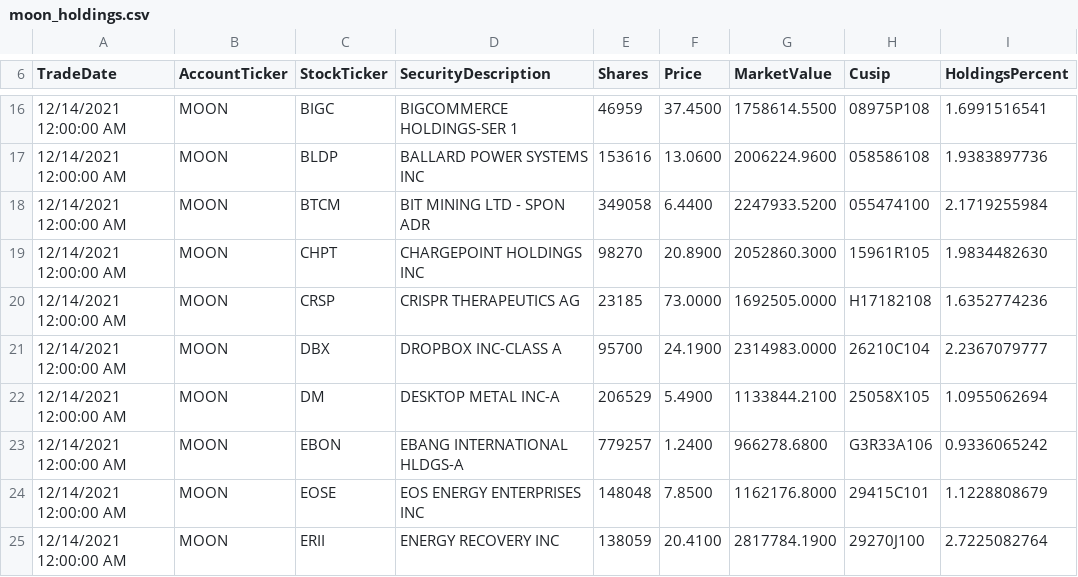
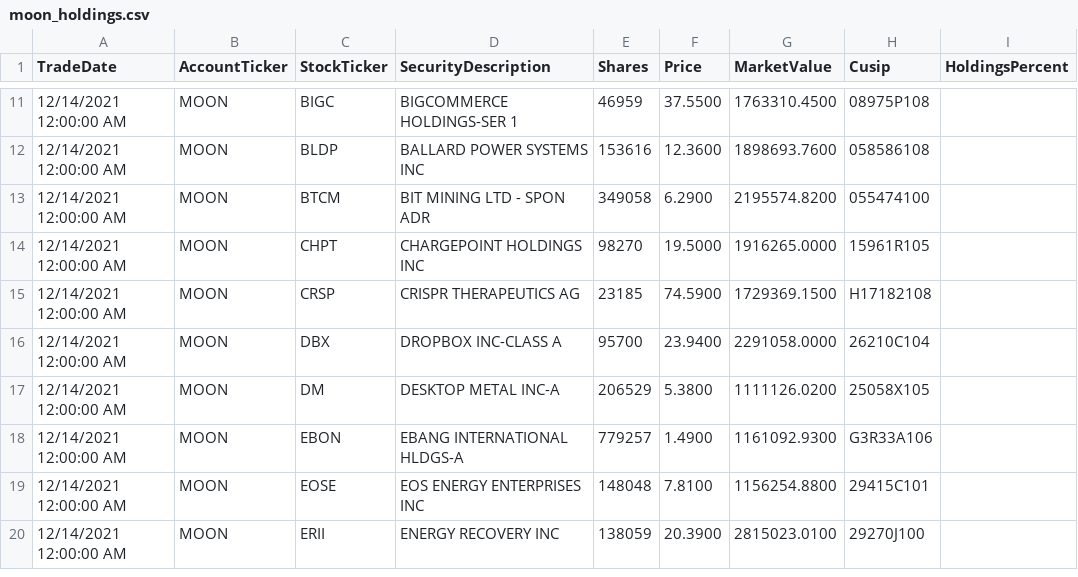
Before and after one commit to patorn/etf-scraper, a CSV file: moon/moon_holdings.csv, drawn as a sheet; only a part is shown, gaps mark what is left out; the diff covers the shown part only.

```diff
--- a/moon/moon_holdings.csv
+++ b/moon/moon_holdings.csv
@@ -16,10 +11,10 @@ TradeDate,AccountTicker,StockTicker,SecurityDescription,Shares,Price,MarketValue
-"12/14/2021 12:00:00 AM",MOON,BIGC,"BIGCOMMERCE HOLDINGS-SER 1",46959,37.4500,1758614.5500,08975P108,1.6991516541
-"12/14/2021 12:00:00 AM",MOON,BLDP,"BALLARD POWER SYSTEMS INC",153616,13.0600,2006224.9600,058586108,1.9383897736
-"12/14/2021 12:00:00 AM",MOON,BTCM,"BIT MINING LTD - SPON ADR",349058,6.4400,2247933.5200,055474100,2.1719255984
-"12/14/2021 12:00:00 AM",MOON,CHPT,"CHARGEPOINT HOLDINGS INC",98270,20.8900,2052860.3000,15961R105,1.9834482630
-"12/14/2021 12:00:00 AM",MOON,CRSP,"CRISPR THERAPEUTICS AG",23185,73.0000,1692505.0000,H17182108,1.6352774236
-"12/14/2021 12:00:00 AM",MOON,DBX,"DROPBOX INC-CLASS A",95700,24.1900,2314983.0000,26210C104,2.2367079777
-"12/14/2021 12:00:00 AM",MOON,DM,"DESKTOP METAL INC-A",206529,5.4900,1133844.2100,25058X105,1.0955062694
-"12/14/2021 12:00:00 AM",MOON,EBON,"EBANG INTERNATIONAL HLDGS-A",779257,1.2400,966278.6800,G3R33A106,0.9336065242
-"12/14/2021 12:00:00 AM",MOON,EOSE,"EOS ENERGY ENTERPRISES INC",148048,7.8500,1162176.8000,29415C101,1.1228808679
-"12/14/2021 12:00:00 AM",MOON,ERII,"ENERGY RECOVERY INC",138059,20.4100,2817784.1900,29270J100,2.7225082764
+"12/14/2021 12:00:00 AM",MOON,BIGC,"BIGCOMMERCE HOLDINGS-SER 1",46959,37.5500,1763310.4500,08975P108,
+"12/14/2021 12:00:00 AM",MOON,BLDP,"BALLARD POWER SYSTEMS INC",153616,12.3600,1898693.7600,058586108,
+"12/14/2021 12:00:00 AM",MOON,BTCM,"BIT MINING LTD - SPON ADR",349058,6.2900,2195574.8200,055474100,
+"12/14/2021 12:00:00 AM",MOON,CHPT,"CHARGEPOINT HOLDINGS INC",98270,19.5000,1916265.0000,15961R105,
+"12/14/2021 12:00:00 AM",MOON,CRSP,"CRISPR THERAPEUTICS AG",23185,74.5900,1729369.1500,H17182108,
+"12/14/2021 12:00:00 AM",MOON,DBX,"DROPBOX INC-CLASS A",95700,23.9400,2291058.0000,26210C104,
+"12/14/2021 12:00:00 AM",MOON,DM,"DESKTOP METAL INC-A",206529,5.3800,1111126.0200,25058X105,
+"12/14/2021 12:00:00 AM",MOON,EBON,"EBANG INTERNATIONAL HLDGS-A",779257,1.4900,1161092.9300,G3R33A106,
+"12/14/2021 12:00:00 AM",MOON,EOSE,"EOS ENERGY ENTERPRISES INC",148048,7.8100,1156254.8800,29415C101,
+"12/14/2021 12:00:00 AM",MOON,ERII,"ENERGY RECOVERY INC",138059,20.3900,2815023.0100,29270J100,
```
Also changed, not shown: 5 removed rows and 116 edited cells elsewhere in this file.
